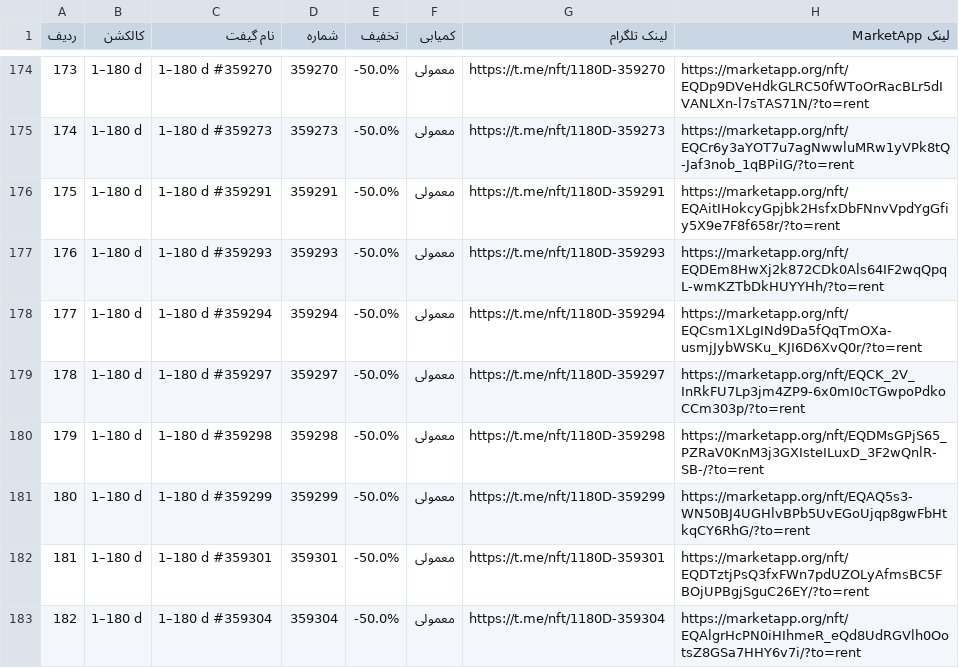
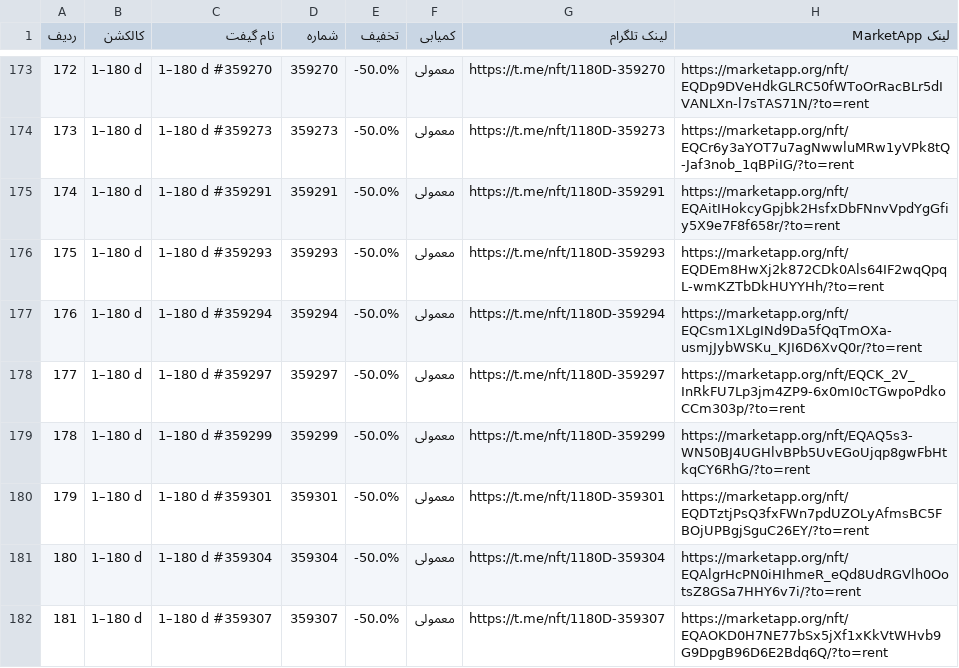
Before and after one commit to Zanjania0/market-deal-bot, a CSV file: discounts.csv, drawn as a sheet; only a part is shown, gaps mark what is left out; the shorter side is filled out with more unchanged rows; removed rows and columns are numbered as before the commit, all else as after; the diff covers the shown part only; the diff names each change by its address in the sheet, - before the commit and + after, or states it on an @@ line.

```diff
--- a/discounts.csv
+++ b/discounts.csv
@@ column A (ردیف) renumbered between rows 9 and 200 @@
-row 180: 179 | 1–180 d | 1–180 d #359298 | 359298 | -50.0% | معمولی | https://t.me/nft/1180D-359298 | https://marketapp.org/nft/EQDMsGPjS65_PZRaV0KnM3j3GXIsteILuxD_3F2wQnlR-SB-/?to=rent
```
Also changed, not shown: 11 added rows, 10 removed rows and 18 edited cells elsewhere in this file, 2 other files.
